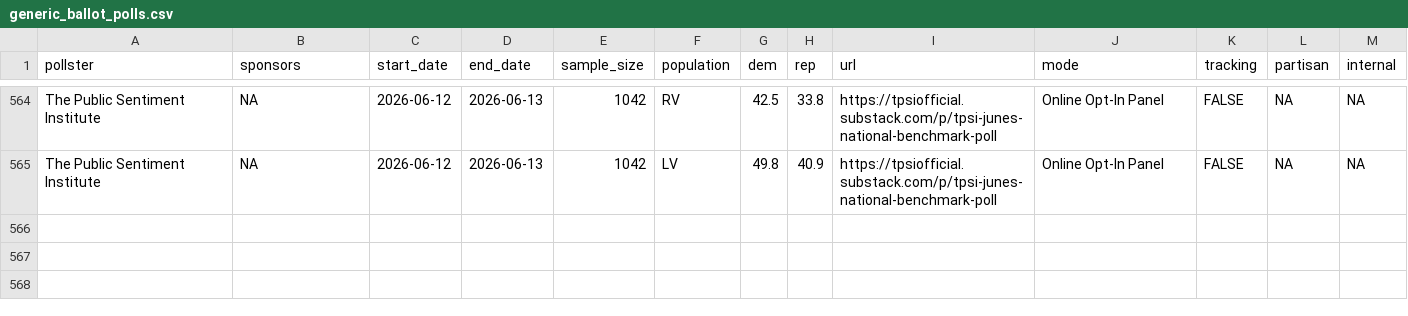
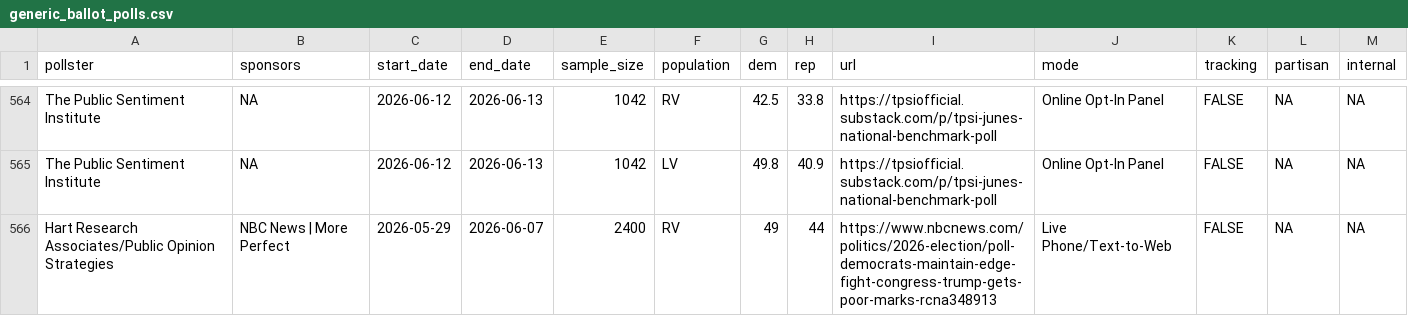
Before and after one commit to Hackquantumcpp/snoutcounter-backend, a CSV file: data/generic_ballot_polls.csv, drawn as a sheet; only a part is shown, gaps mark what is left out; the diff names each change by its address in the sheet, - before the commit and + after, or states it on an @@ line.

```diff
--- a/data/generic_ballot_polls.csv
+++ b/data/generic_ballot_polls.csv
+row 566: Hart Research Associates/Public Opinion Strategies | NBC News | More Perfect | 2026-05-29 | 2026-06-07 | 2400 | RV | 49 | 44 | https://www.nbcnews.com/politics/2026-election/poll-democrats-maintain-edge-fight-congress-trump-gets-poor-marks-rcna348913 | Live Phone/Text-to-Web | FALSE | NA | NA
```
Also changed, not shown: averages/generic_ballot.csv, averages/presidential_gen_approval.csv, 5 other files.
